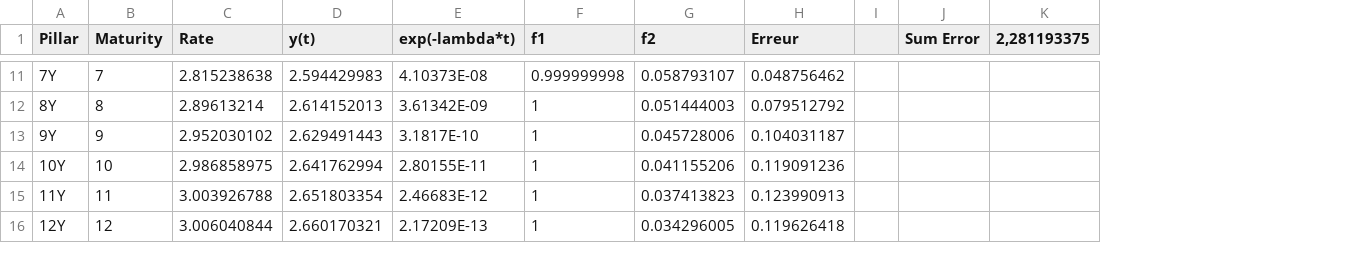
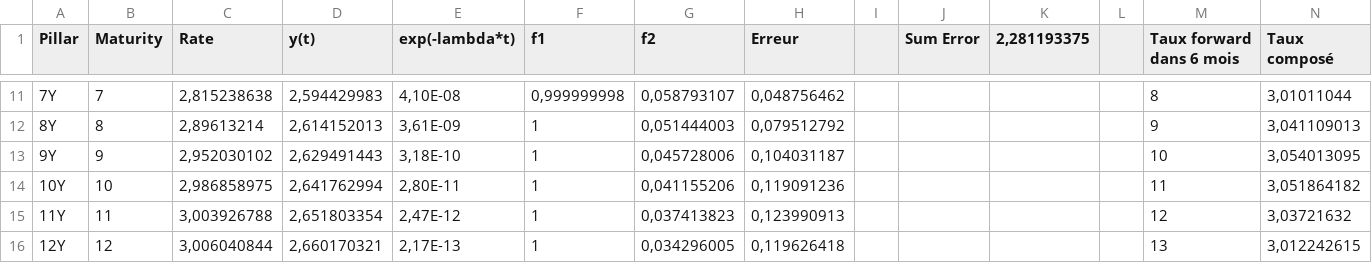
Before and after one commit to lincecile/Produit_Structure, a CSV file: RateCurve.csv, drawn as a sheet; only a part is shown, gaps mark what is left out; the diff covers the shown part only; the diff names each change by its address in the sheet, - before the commit and + after, or states it on an @@ line.

```diff
--- a/RateCurve.csv
+++ b/RateCurve.csv
+column L, empty
+column M (Taux forward dans 6 mois), rows 11-16: 8 | 9 | 10 | 11 | 12 | 13
+column N (Taux composé), rows 11-16: 3,01011044 | 3,041109013 | 3,054013095 | 3,051864182 | 3,03721632 | 3,012242615
-C11 (Rate): 2.815238638
+C11 (Rate): 2,815238638
-D11 (y(t)): 2.594429983
+D11 (y(t)): 2,594429983
-E11 (exp(-lambda*t)): 4.10373E-08
+E11 (exp(-lambda*t)): 4,10E-08
-F11 (f1): 0.999999998
+F11 (f1): 0,999999998
-G11 (f2): 0.058793107
+G11 (f2): 0,058793107
-H11 (Erreur): 0.048756462
+H11 (Erreur): 0,048756462
-C12 (Rate): 2.89613214
+C12 (Rate): 2,89613214
-D12 (y(t)): 2.614152013
+D12 (y(t)): 2,614152013
-E12 (exp(-lambda*t)): 3.61342E-09
+E12 (exp(-lambda*t)): 3,61E-09
-G12 (f2): 0.051444003
+G12 (f2): 0,051444003
-H12 (Erreur): 0.079512792
+H12 (Erreur): 0,079512792
-C13 (Rate): 2.952030102
+C13 (Rate): 2,952030102
-D13 (y(t)): 2.629491443
+D13 (y(t)): 2,629491443
-E13 (exp(-lambda*t)): 3.1817E-10
+E13 (exp(-lambda*t)): 3,18E-10
-G13 (f2): 0.045728006
+G13 (f2): 0,045728006
-H13 (Erreur): 0.104031187
+H13 (Erreur): 0,104031187
-C14 (Rate): 2.986858975
+C14 (Rate): 2,986858975
-D14 (y(t)): 2.641762994
+D14 (y(t)): 2,641762994
-E14 (exp(-lambda*t)): 2.80155E-11
+E14 (exp(-lambda*t)): 2,80E-11
-G14 (f2): 0.041155206
+G14 (f2): 0,041155206
-H14 (Erreur): 0.119091236
+H14 (Erreur): 0,119091236
-C15 (Rate): 3.003926788
+C15 (Rate): 3,003926788
-D15 (y(t)): 2.651803354
+D15 (y(t)): 2,651803354
-E15 (exp(-lambda*t)): 2.46683E-12
+E15 (exp(-lambda*t)): 2,47E-12
-G15 (f2): 0.037413823
+G15 (f2): 0,037413823
-H15 (Erreur): 0.123990913
+H15 (Erreur): 0,123990913
-C16 (Rate): 3.006040844
+C16 (Rate): 3,006040844
-D16 (y(t)): 2.660170321
+D16 (y(t)): 2,660170321
-E16 (exp(-lambda*t)): 2.17209E-13
+E16 (exp(-lambda*t)): 2,17E-13
-G16 (f2): 0.034296005
+G16 (f2): 0,034296005
-H16 (Erreur): 0.119626418
+H16 (Erreur): 0,119626418
```
Also changed, not shown: 147 edited cells elsewhere in this file, 8 other files.
